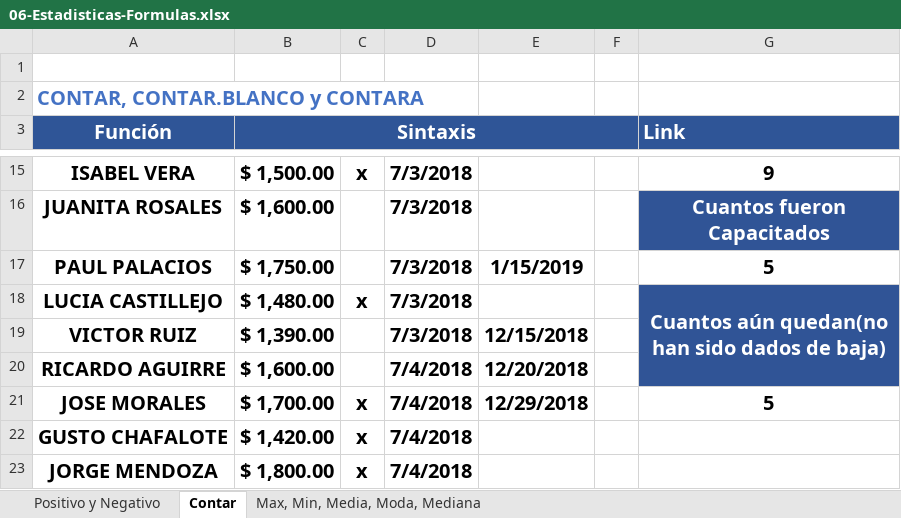
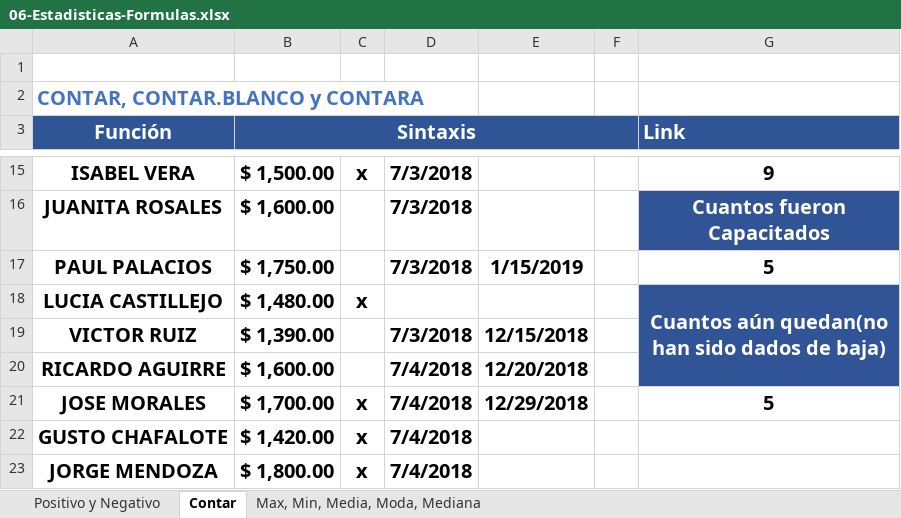
Before and after one commit to josuebautista/Excel, an Excel workbook: 06-Estadisticas-Formulas.xlsx, sheet Contar, drawn as a sheet; only a part is shown, gaps mark what is left out; values as stored, in another font and other column widths than the file's, no borders; the diff names each change by its address in the sheet, - before the commit and + after, or states it on an @@ line.

```diff
--- a/06-Estadisticas-Formulas.xlsx (sheet Contar)
+++ b/06-Estadisticas-Formulas.xlsx (sheet Contar)
-D18: 7/3/2018
+D18: (empty)
```
Also changed, not shown: sheet Max, Min, Media, Moda, Mediana, sheet Positivo y Negativo, formulas that keep their value, charts or pictures.
